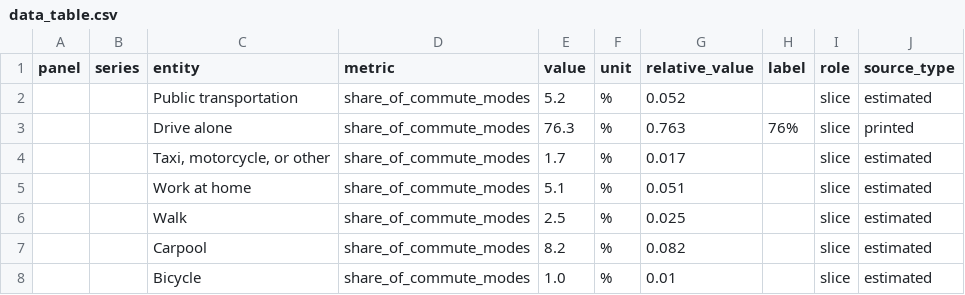
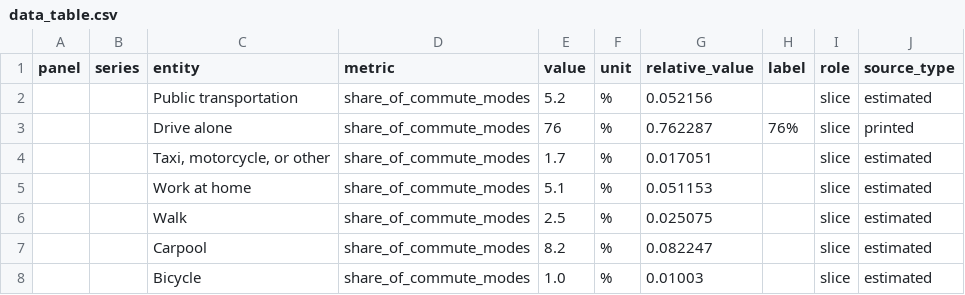
Before and after one commit to wzm24/datavideo-benchmark-dataset, a CSV file: pie_1/data_table.csv, drawn as a sheet.

```diff
--- a/pie_1/data_table.csv
+++ b/pie_1/data_table.csv
@@ -1,8 +1,8 @@
 panel,series,entity,metric,value,unit,relative_value,label,role,source_type
-,,Public transportation,share_of_commute_modes,5.2,%,0.052,,slice,estimated
-,,Drive alone,share_of_commute_modes,76.3,%,0.763,76%,slice,printed
-,,"Taxi, motorcycle, or other",share_of_commute_modes,1.7,%,0.017,,slice,estimated
-,,Work at home,share_of_commute_modes,5.1,%,0.051,,slice,estimated
-,,Walk,share_of_commute_modes,2.5,%,0.025,,slice,estimated
-,,Carpool,share_of_commute_modes,8.2,%,0.082,,slice,estimated
-,,Bicycle,share_of_commute_modes,1.0,%,0.01,,slice,estimated
+,,Public transportation,share_of_commute_modes,5.2,%,0.052156,,slice,estimated
+,,Drive alone,share_of_commute_modes,76,%,0.762287,76%,slice,printed
+,,"Taxi, motorcycle, or other",share_of_commute_modes,1.7,%,0.017051,,slice,estimated
+,,Work at home,share_of_commute_modes,5.1,%,0.051153,,slice,estimated
+,,Walk,share_of_commute_modes,2.5,%,0.025075,,slice,estimated
+,,Carpool,share_of_commute_modes,8.2,%,0.082247,,slice,estimated
+,,Bicycle,share_of_commute_modes,1.0,%,0.01003,,slice,estimated
```
Also changed, not shown: donut_27/data_table.csv, donut_3/data_table.csv, 29 other files.
